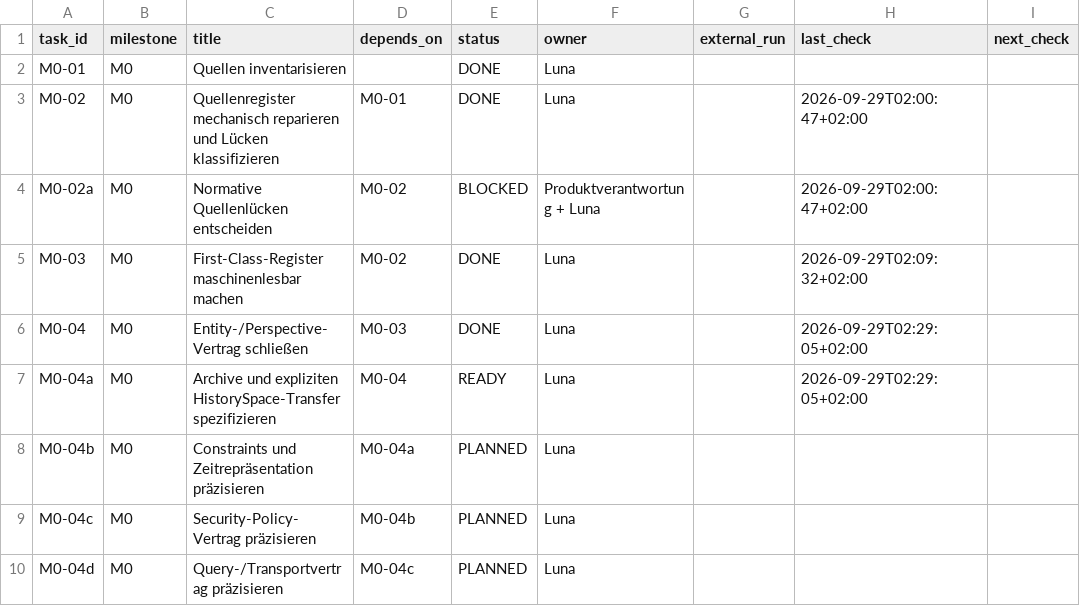
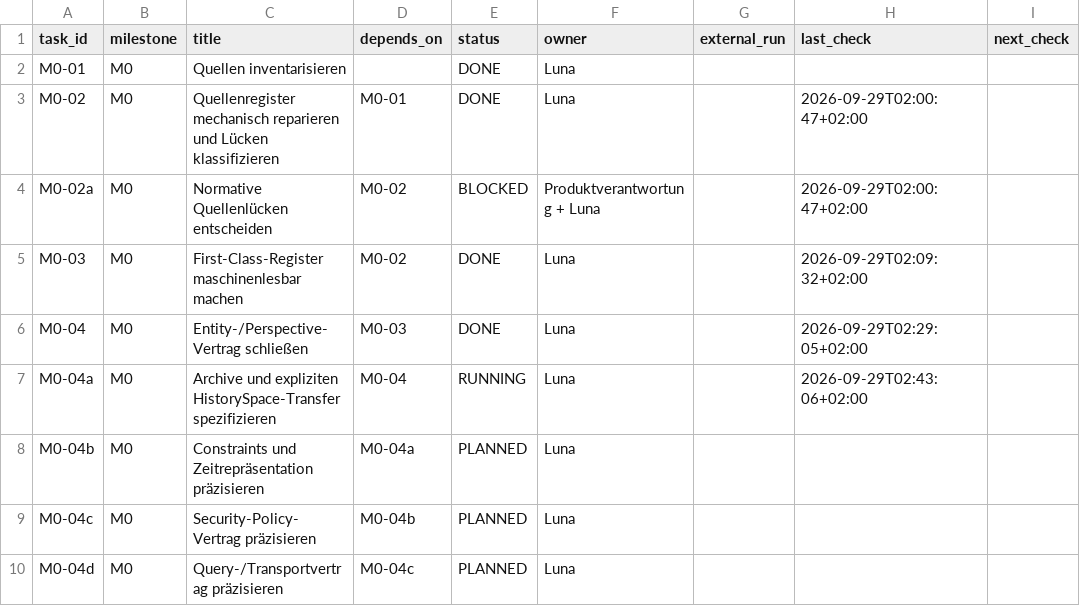
Before and after one commit to klarck36/WorldDB, a TSV file: WorldDB_1.0_Taskregister.tsv, drawn as a sheet; only a part is shown; the diff names each change by its address in the sheet, - before the commit and + after, or states it on an @@ line.

```diff
--- a/WorldDB_1.0_Taskregister.tsv
+++ b/WorldDB_1.0_Taskregister.tsv
-E7 (status): READY
+E7 (status): RUNNING
-H7 (last_check): 2026-09-29T02:29:05+02:00
+H7 (last_check): 2026-09-29T02:43:06+02:00
```
Also changed, not shown: 8 other files.
